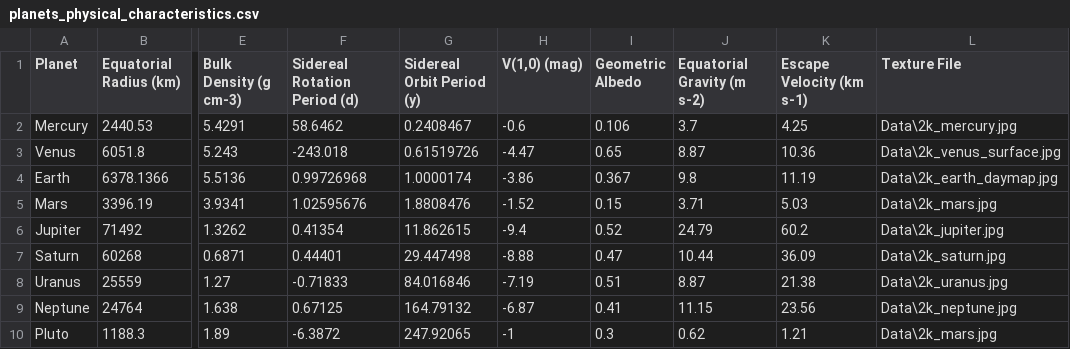
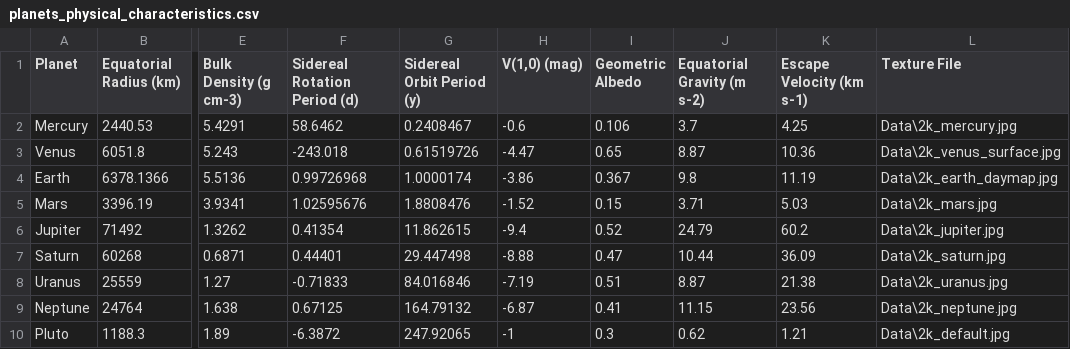
Before and after one commit to aczapata/CS_530_FinalProject, a CSV file: Data/planets_physical_characteristics.csv, drawn as a sheet; only a part is shown, gaps mark what is left out; the diff names each change by its address in the sheet, - before the commit and + after, or states it on an @@ line.

```diff
--- a/Data/planets_physical_characteristics.csv
+++ b/Data/planets_physical_characteristics.csv
-L10 (Texture File): Data\2k_mars.jpg
+L10 (Texture File): Data\2k_default.jpg
```
Also changed, not shown: Data/asteroids_physical_characteristics.csv, 2 other files.
